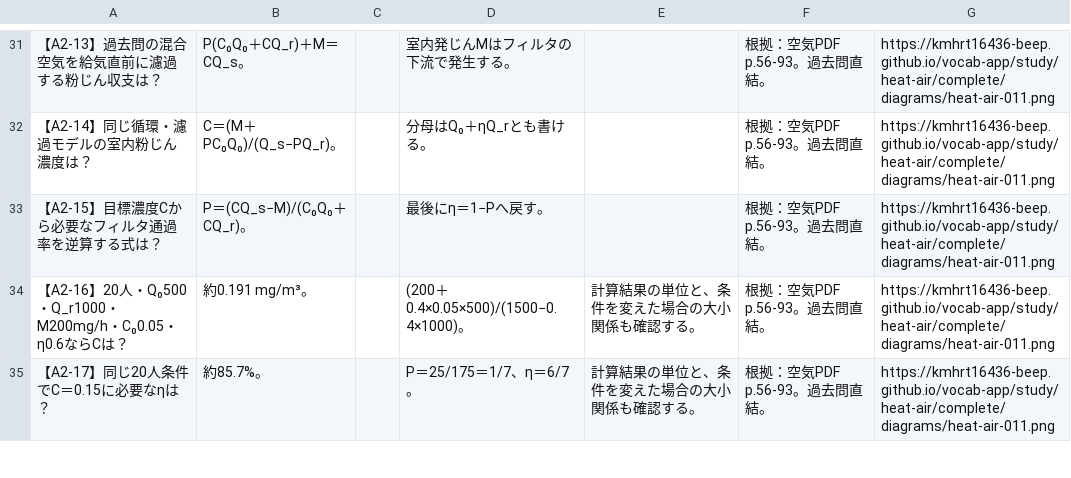
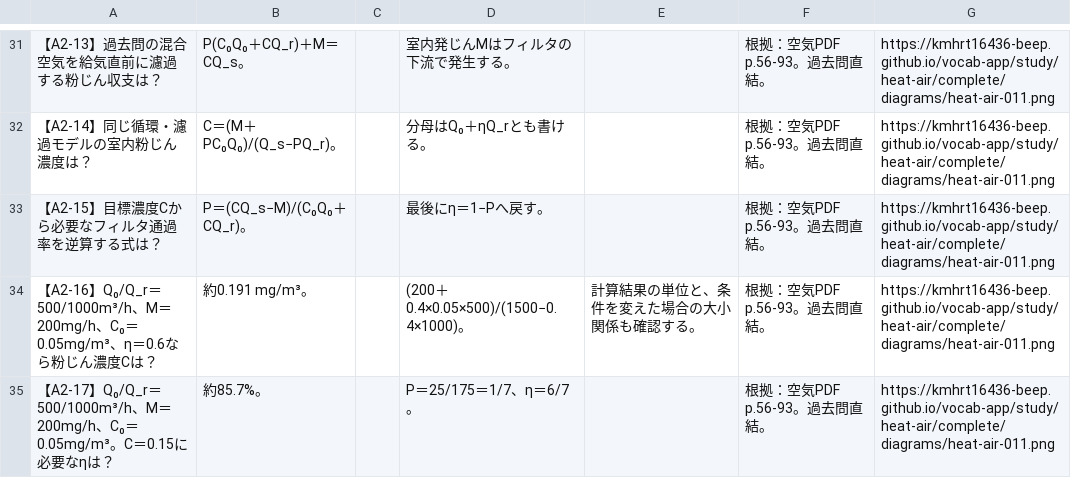
Before and after one commit to kmhrt16436-beep/vocab-app, a CSV file: study/heat-air/complete/air.csv, drawn as a sheet; only a part is shown, gaps mark what is left out; the diff covers the shown part only.

```diff
--- a/study/heat-air/complete/air.csv
+++ b/study/heat-air/complete/air.csv
@@ -33,3 +33,3 @@
 【A2-15】目標濃度Cから必要なフィルタ通過率を逆算する式は？,P＝(CQ_s−M)/(C₀Q₀＋CQ_r)。,,最後にη＝1−Pへ戻す。,,根拠：空気PDF p.56-93。過去問直結。,https://kmhrt16436-beep.github.io/vocab-app/study/heat-air/complete/diagrams/heat-air-011.png
-【A2-16】20人・Q₀500・Q_r1000・M200mg/h・C₀0.05・η0.6ならCは？,約0.191 mg/m³。,,(200＋0.4×0.05×500)/(1500−0.4×1000)。,計算結果の単位と、条件を変えた場合の大小関係も確認する。,根拠：空気PDF p.56-93。過去問直結。,https://kmhrt16436-beep.github.io/vocab-app/study/heat-air/complete/diagrams/heat-air-011.png
-【A2-17】同じ20人条件でC＝0.15に必要なηは？,約85.7%。,,P＝25/175＝1/7、η＝6/7。,計算結果の単位と、条件を変えた場合の大小関係も確認する。,根拠：空気PDF p.56-93。過去問直結。,https://kmhrt16436-beep.github.io/vocab-app/study/heat-air/complete/diagrams/heat-air-011.png
+【A2-16】Q₀/Q_r＝500/1000m³/h、M＝200mg/h、C₀＝0.05mg/m³、η＝0.6なら粉じん濃度Cは？,約0.191 mg/m³。,,(200＋0.4×0.05×500)/(1500−0.4×1000)。,計算結果の単位と、条件を変えた場合の大小関係も確認する。,根拠：空気PDF p.56-93。過去問直結。,https://kmhrt16436-beep.github.io/vocab-app/study/heat-air/complete/diagrams/heat-air-011.png
+【A2-17】Q₀/Q_r＝500/1000m³/h、M＝200mg/h、C₀＝0.05mg/m³。C＝0.15に必要なηは？,約85.7%。,,P＝25/175＝1/7、η＝6/7。,,根拠：空気PDF p.56-93。過去問直結。,https://kmhrt16436-beep.github.io/vocab-app/study/heat-air/complete/diagrams/heat-air-011.png
```
Also changed, not shown: 6 edited cells elsewhere in this file, study/heat-air/complete/A3.csv, study/heat-air/complete/H2.csv, 14 other files.
